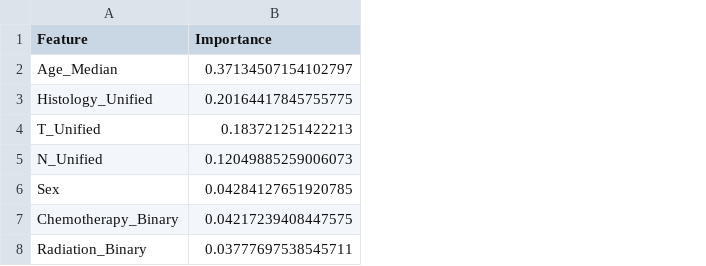
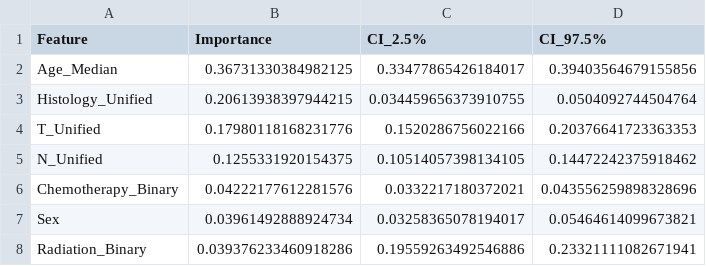
Before and after one commit to agusrosich/SGA, a CSV file: Importancia_Variables.csv, drawn as a sheet; removed rows and columns are numbered as before the commit, all else as after; the diff names each change by its address in the sheet, - before the commit and + after, or states it on an @@ line.

```diff
--- a/Importancia_Variables.csv
+++ b/Importancia_Variables.csv
+column C (CI_2.5%), rows 2-6: 0.33477865426184017 | 0.034459656373910755 | 0.1520286756022166 | 0.10514057398134105 | 0.0332217180372021; row 8: 0.19559263492546886
+column D (CI_97.5%), rows 2-6: 0.39403564679155856 | 0.0504092744504764 | 0.20376641723363353 | 0.14472242375918462 | 0.043556259898328696; row 8: 0.23321111082671941
-B2 (Importance): 0.37134507154102797
+B2 (Importance): 0.36731330384982125
-B3 (Importance): 0.20164417845755775
+B3 (Importance): 0.20613938397944215
-B4 (Importance): 0.183721251422213
+B4 (Importance): 0.17980118168231776
-B5 (Importance): 0.12049885259006073
+B5 (Importance): 0.1255331920154375
-row 6: Sex | 0.04284127651920785
-B6 (Importance): 0.04217239408447575
+B6 (Importance): 0.04222177612281576
+row 7: Sex | 0.03961492888924734 | 0.03258365078194017 | 0.05464614099673821
-B8 (Importance): 0.03777697538545711
+B8 (Importance): 0.039376233460918286
```
Also changed, not shown: Analisis_Subgrupos.csv, Beneficio_QuimioRadio_TNM.csv, 7 other files.
